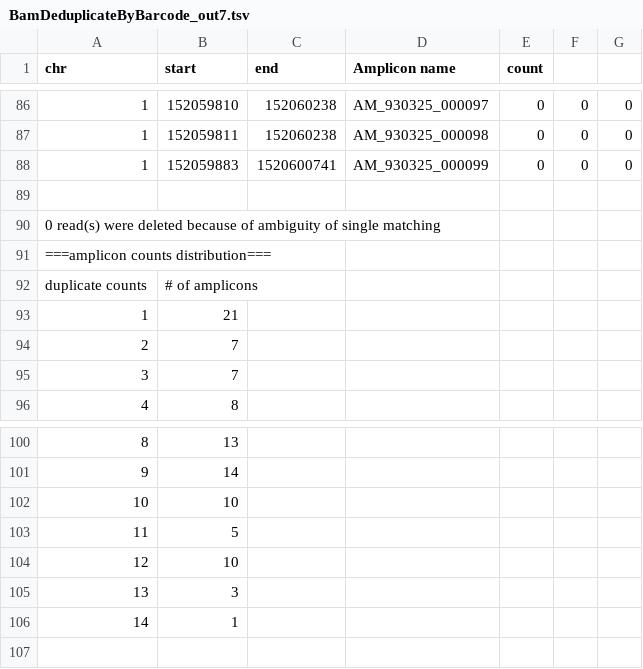
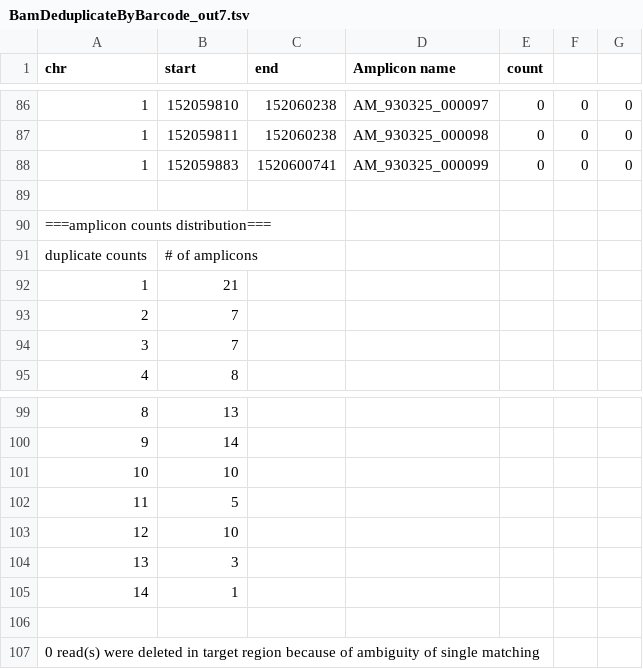
Before and after one commit to imgag/ngs-bits, a TSV file: src/tools-TEST/data_out/BamDeduplicateByBarcode_out7.tsv, drawn as a sheet; only a part is shown, gaps mark what is left out; removed rows and columns are numbered as before the commit, all else as after; the diff names each change by its address in the sheet, - before the commit and + after, or states it on an @@ line.

```diff
--- a/src/tools-TEST/data_out/BamDeduplicateByBarcode_out7.tsv
+++ b/src/tools-TEST/data_out/BamDeduplicateByBarcode_out7.tsv
-row 90: 0 read(s) were deleted because of ambiguity of single matching
+row 106: (empty)
+row 107: 0 read(s) were deleted in target region because of ambiguity of single matching
```
Also changed, not shown: src/tools-TEST/data_out/BamDeduplicateByBarcode_out4.tsv, src/tools-TEST/data_out/BamDeduplicateByBarcode_out8.tsv, 2 other files.
